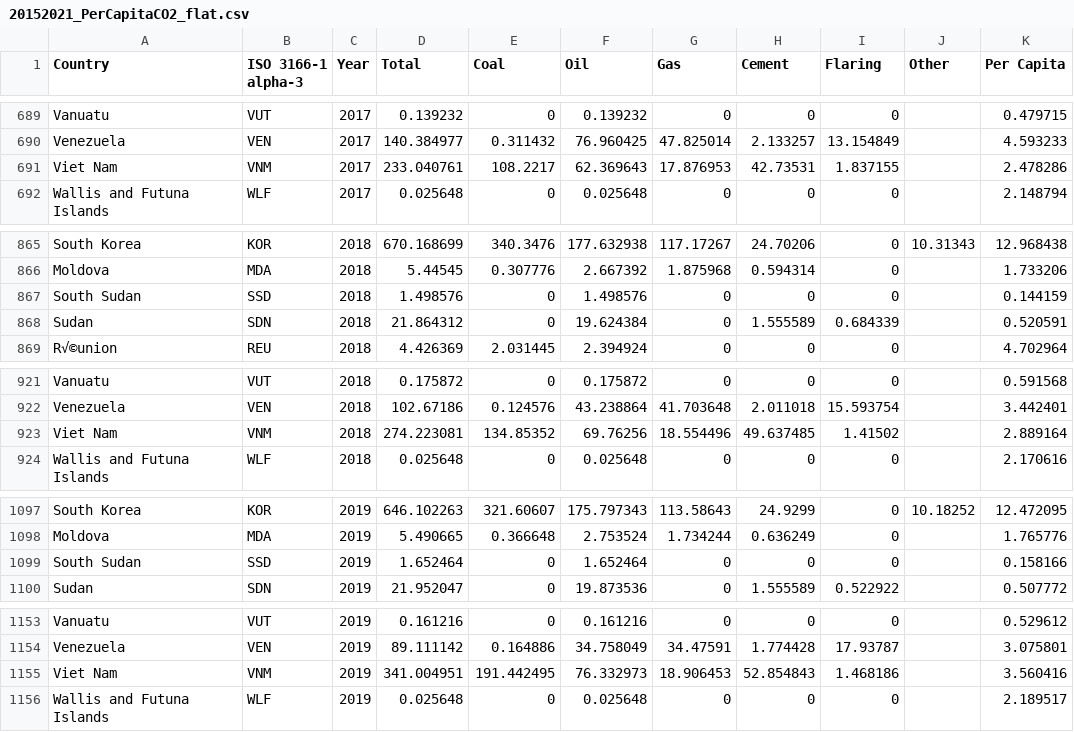
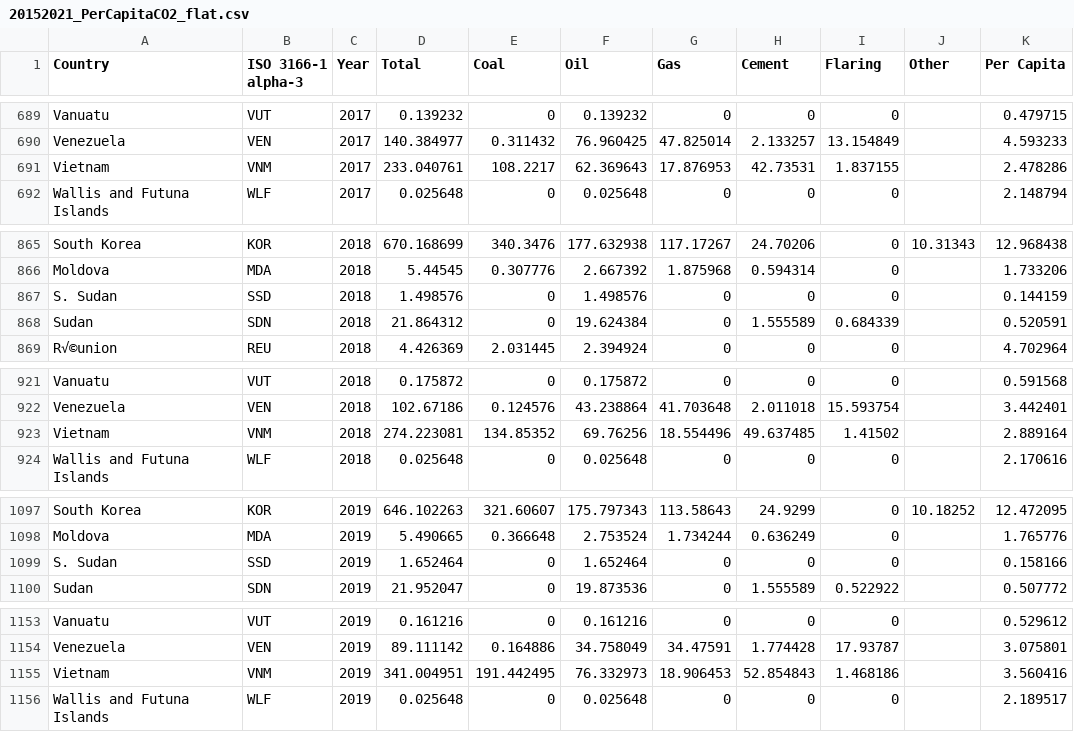
Before and after one commit to sthe0012/FIT3179Assignment2, a CSV file: data/20152021_PerCapitaCO2_flat.csv, drawn as a sheet; only a part is shown, gaps mark what is left out; the diff covers the shown part only; the diff names each change by its address in the sheet, - before the commit and + after, or states it on an @@ line.

```diff
--- a/data/20152021_PerCapitaCO2_flat.csv
+++ b/data/20152021_PerCapitaCO2_flat.csv
-A691 (Country): Viet Nam
+A691 (Country): Vietnam
-A867 (Country): South Sudan
+A867 (Country): S. Sudan
-A923 (Country): Viet Nam
+A923 (Country): Vietnam
-A1099 (Country): South Sudan
+A1099 (Country): S. Sudan
-A1155 (Country): Viet Nam
+A1155 (Country): Vietnam
```
Also changed, not shown: 9 edited cells elsewhere in this file.
